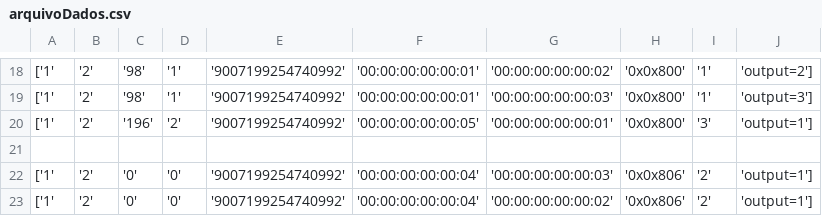
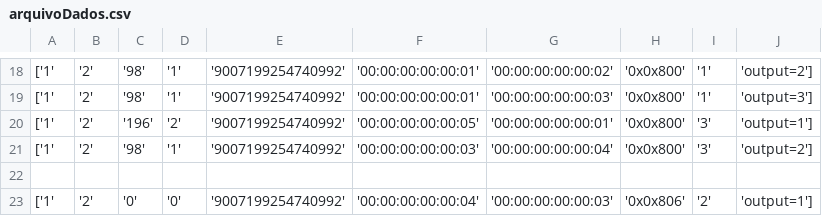
Before and after one commit to levindoneto/Neter-Platform, a CSV file: reachNeter/src/main/data/arquivoDados.csv, drawn as a sheet; only a part is shown, gaps mark what is left out; the shorter side is filled out with more unchanged rows.

```diff
--- a/reachNeter/src/main/data/arquivoDados.csv
+++ b/reachNeter/src/main/data/arquivoDados.csv
@@ -20,2 +20,3 @@
 ['1', '2', '196', '2', '9007199254740992', '00:00:00:00:00:05', '00:00:00:00:00:01', '0x0x800', '3', 'output=1']
+['1', '2', '98', '1', '9007199254740992', '00:00:00:00:00:03', '00:00:00:00:00:04', '0x0x800', '3', 'output=2']
 
```
Also changed, not shown: 1 other file.
